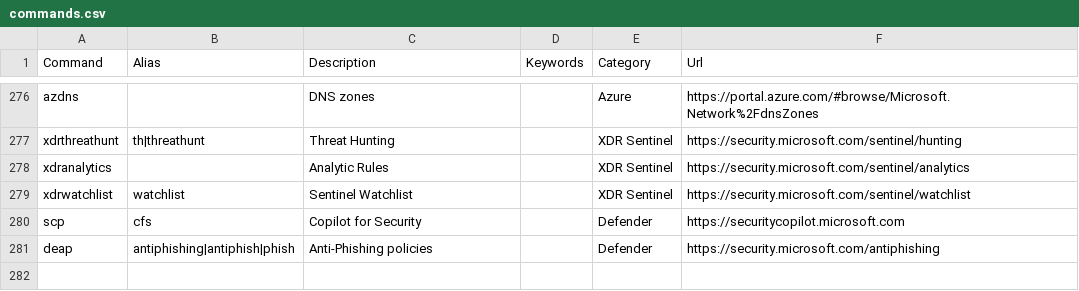
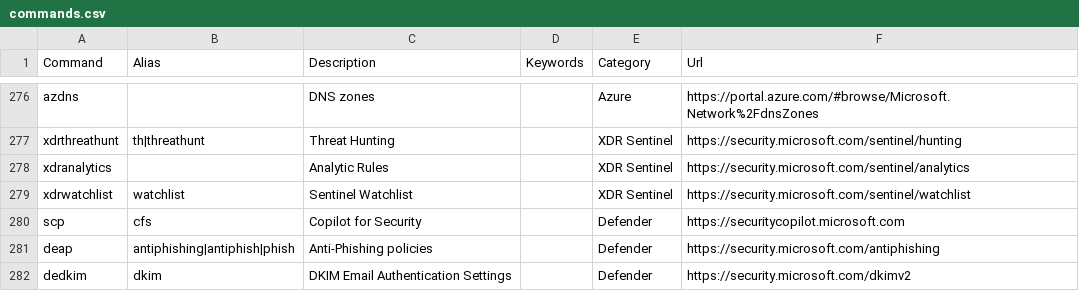
Before and after one commit to merill/cmd, a CSV file: website/config/commands.csv, drawn as a sheet; only a part is shown, gaps mark what is left out; the diff names each change by its address in the sheet, - before the commit and + after, or states it on an @@ line.

Commit message:
Added DKIM Defender Blade

```diff
--- a/website/config/commands.csv
+++ b/website/config/commands.csv
+row 282: dedkim | dkim | DKIM Email Authentication Settings |  | Defender | https://security.microsoft.com/dkimv2
```
